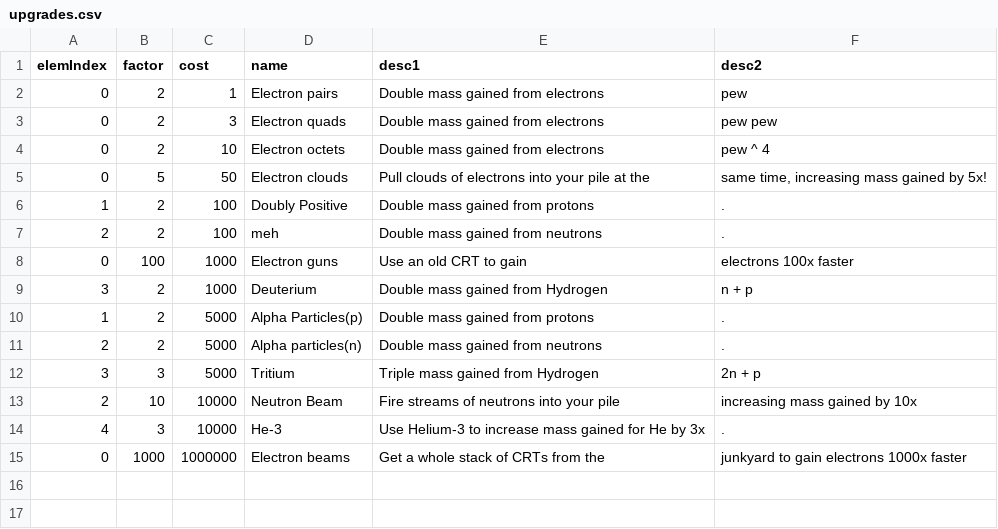
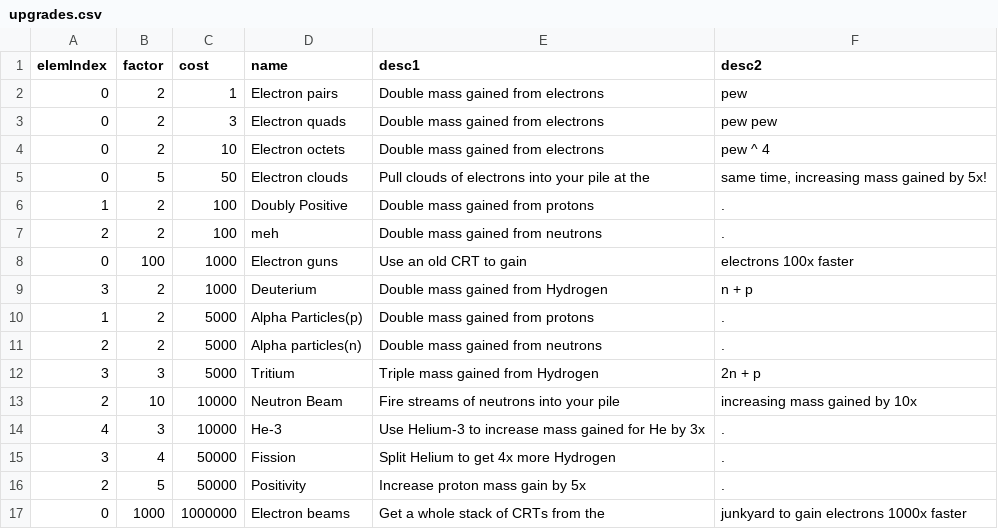
Before and after one commit to gtengland/gtengland.github.io, a CSV file: upgrades.csv, drawn as a sheet; the diff names each change by its address in the sheet, - before the commit and + after, or states it on an @@ line.

Commit message:
Update upgrades.csv

```diff
--- a/upgrades.csv
+++ b/upgrades.csv
+row 15: 3 | 4 | 50000 | Fission | Split Helium to get 4x more Hydrogen | .
+row 16: 2 | 5 | 50000 | Positivity | Increase proton mass gain by 5x | .
```
